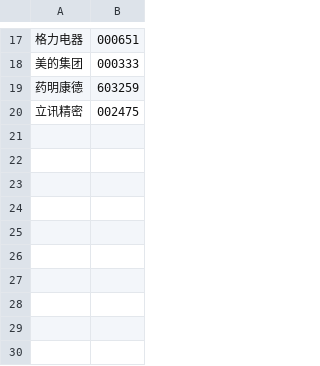
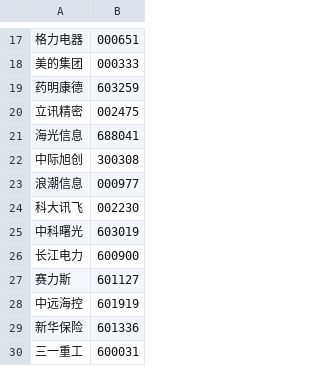
Before and after one commit to besam168/watch_jd_price, a CSV file: skills/a-share-hot-spots/references/name_map.csv, drawn as a sheet; only a part is shown, gaps mark what is left out; the diff names each change by its address in the sheet, - before the commit and + after, or states it on an @@ line.

Commit message:
Add v3 market features to a-share-hot-spots

```diff
--- a/skills/a-share-hot-spots/references/name_map.csv
+++ b/skills/a-share-hot-spots/references/name_map.csv
+row 21: 海光信息 | 688041
+row 22: 中际旭创 | 300308
+row 23: 浪潮信息 | 000977
+row 24: 科大讯飞 | 002230
+row 25: 中科曙光 | 603019
+row 26: 长江电力 | 600900
+row 27: 赛力斯 | 601127
+row 28: 中远海控 | 601919
+row 29: 新华保险 | 601336
+row 30: 三一重工 | 600031
```
Also changed, not shown: 2 other files.
